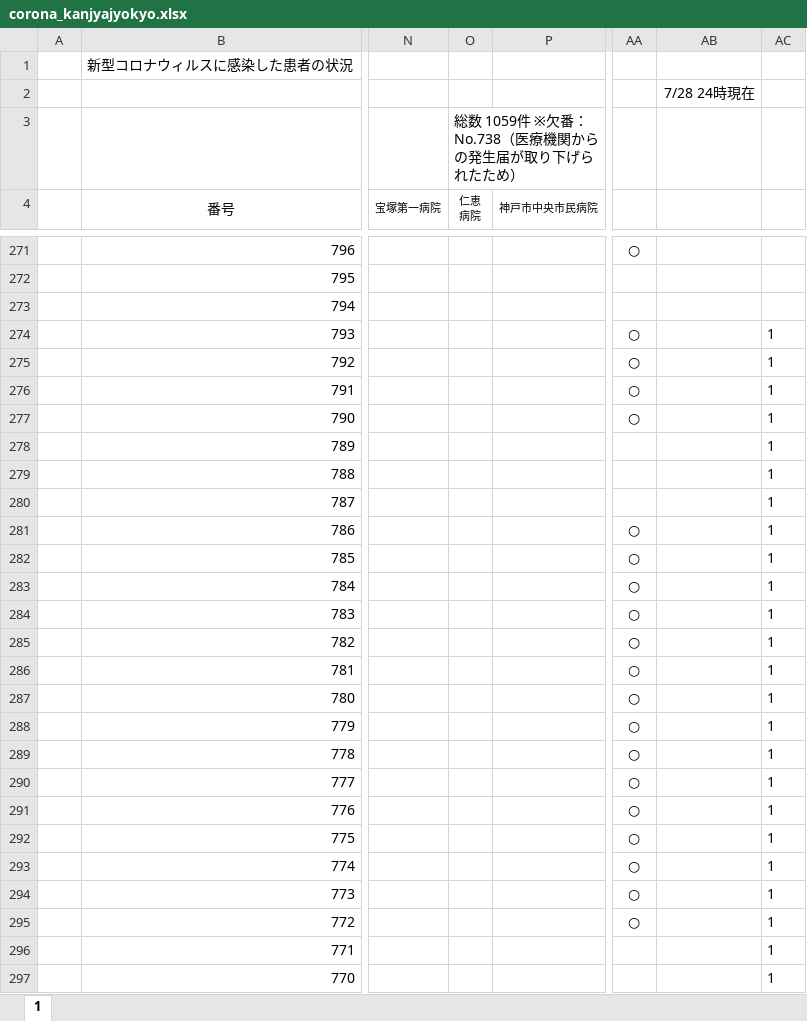
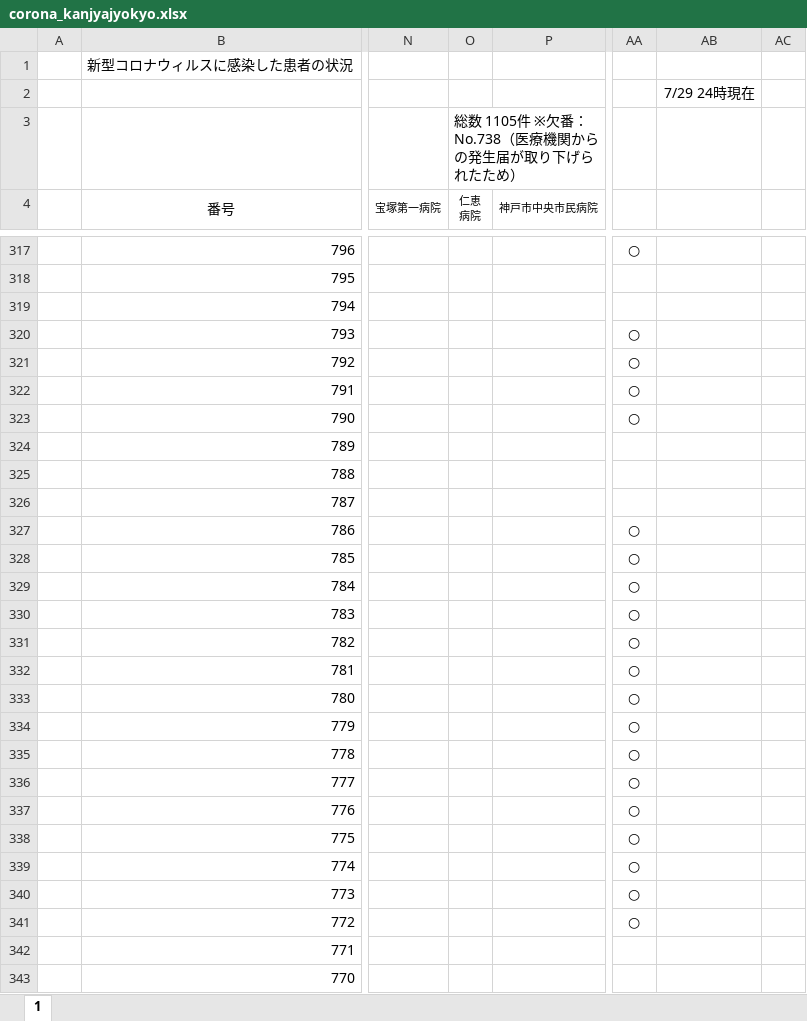
Before and after one commit to stop-covid19-hyogo/covid19-scraping, an Excel workbook: corona_kanjyajyokyo.xlsx, sheet 1, drawn as a sheet; only a part is shown, gaps mark what is left out; values as stored, in another font and other column widths than the file's, no borders; charts and pictures not drawn; addresses are those after the commit; the diff covers the shown part only; the diff names each change by its address in the sheet, - before the commit and + after, or states it on an @@ line.

```diff
--- a/corona_kanjyajyokyo.xlsx (sheet 1)
+++ b/corona_kanjyajyokyo.xlsx (sheet 1)
-AB2: 7/28 24時現在
+AB2: 7/29 24時現在
-O3 (仁恵 病院): 総数 1059件 ※欠番：No.738（医療機関からの発生届が取り下げられたため）
+O3 (仁恵 病院): 総数 1105件 ※欠番：No.738（医療機関からの発生届が取り下げられたため）
-AC320:AC343: 1
+AC320:AC343: (empty)
```
Also changed, not shown: 46 added rows, 745 edited cells and cell formats elsewhere in this sheet, formulas that keep their value, charts or pictures, 6 other files.
